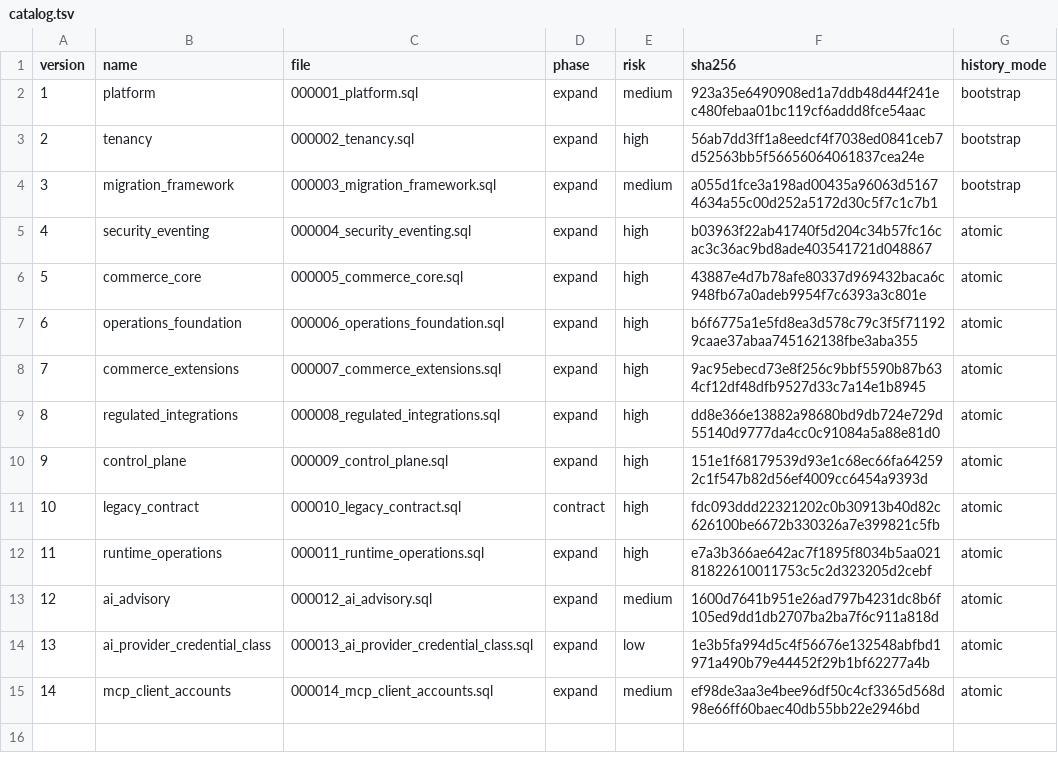
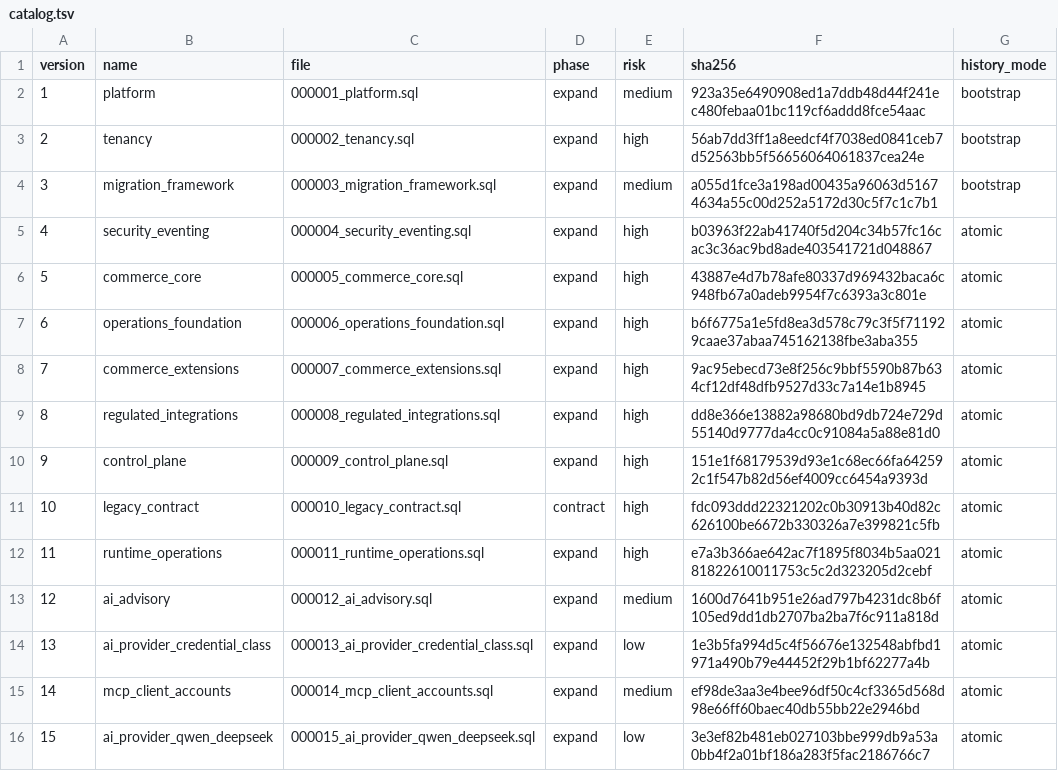
Before and after one commit to dizwebstudio/TORGNEXA, a TSV file: deploy/postgres/catalog.tsv, drawn as a sheet; the diff names each change by its address in the sheet, - before the commit and + after, or states it on an @@ line.

Commit message:
chore: regenerate OpenAPI contract, SDKs, migration/package indexes (v0.20.0)
Cumulative contract state after the uploads, MCP agent policy, and
Qwen/DeepSeek work above: OpenAPI 0.17.0 -> 0.20.0 (getUpload,
getUploadContent, mcp-accounts policy install/get, mcp-agents
kill-switch operations; ImageWrite.upload_id; provider enum widened for
qwen/deepseek), regenerated Go/Python/TypeScript SDKs and their
manifest, migrations/catalog.json and deploy/postgres/catalog.tsv for
migration 15, PACKAGE_INDEX.md, HANDOFF.md, and the public docs page.

```diff
--- a/deploy/postgres/catalog.tsv
+++ b/deploy/postgres/catalog.tsv
+row 16: 15 | ai_provider_qwen_deepseek | 000015_ai_provider_qwen_deepseek.sql | expand | low | 3e3ef82b481eb027103bbe999db9a53a0bb4f2a01bf186a283f5fac2186766c7 | atomic
```
Also changed, not shown: 10 other files.
